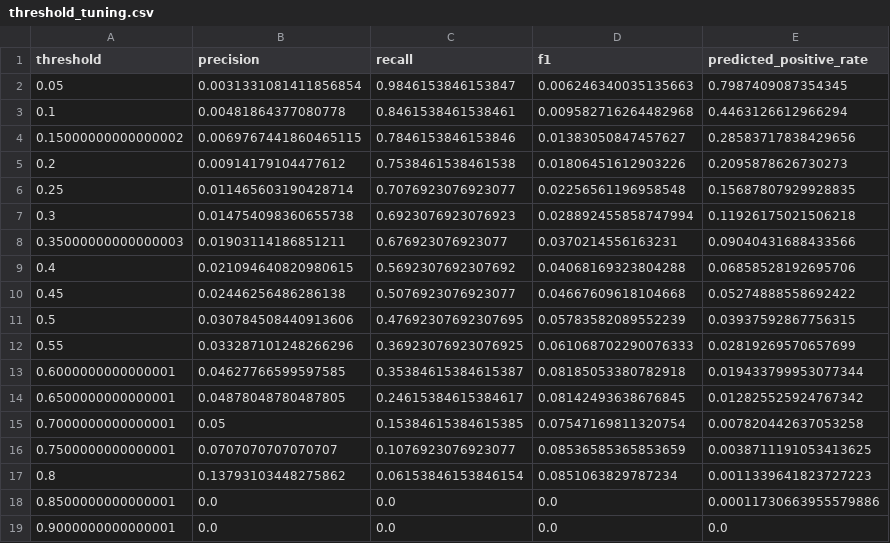
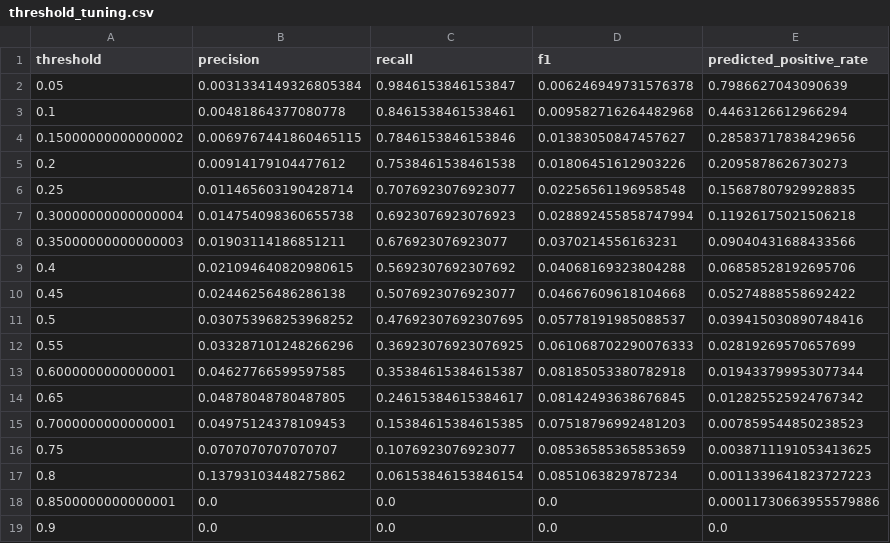
Before and after one commit to pranavsp108/ecommerce-product-analytics-experimentation, a CSV file: outputs/threshold_tuning.csv, drawn as a sheet.

```diff
--- a/outputs/threshold_tuning.csv
+++ b/outputs/threshold_tuning.csv
@@ -1,3 +1,3 @@
 threshold,precision,recall,f1,predicted_positive_rate
-0.05,0.0031331081411856854,0.9846153846153847,0.006246340035135663,0.7987409087354345
+0.05,0.0031334149326805384,0.9846153846153847,0.006246949731576378,0.7986627043090639
 0.1,0.00481864377080778,0.8461538461538461,0.009582716264482968,0.4463126612966294
@@ -6,3 +6,3 @@ threshold,precision,recall,f1,predicted_positive_rate
 0.25,0.011465603190428714,0.7076923076923077,0.02256561196958548,0.15687807929928835
-0.3,0.014754098360655738,0.6923076923076923,0.028892455858747994,0.11926175021506218
+0.30000000000000004,0.014754098360655738,0.6923076923076923,0.028892455858747994,0.11926175021506218
 0.35000000000000003,0.01903114186851211,0.676923076923077,0.0370214556163231,0.09040431688433566
@@ -10,10 +10,10 @@ threshold,precision,recall,f1,predicted_positive_rate
 0.45,0.02446256486286138,0.5076923076923077,0.04667609618104668,0.05274888558692422
-0.5,0.030784508440913606,0.47692307692307695,0.05783582089552239,0.03937592867756315
+0.5,0.030753968253968252,0.47692307692307695,0.05778191985088537,0.039415030890748416
 0.55,0.033287101248266296,0.36923076923076925,0.061068702290076333,0.02819269570657699
 0.6000000000000001,0.04627766599597585,0.35384615384615387,0.08185053380782918,0.019433799953077344
-0.6500000000000001,0.04878048780487805,0.24615384615384617,0.08142493638676845,0.012825525924767342
-0.7000000000000001,0.05,0.15384615384615385,0.07547169811320754,0.007820442637053258
-0.7500000000000001,0.0707070707070707,0.1076923076923077,0.08536585365853659,0.0038711191053413625
+0.65,0.04878048780487805,0.24615384615384617,0.08142493638676845,0.012825525924767342
+0.7000000000000001,0.04975124378109453,0.15384615384615385,0.07518796992481203,0.007859544850238523
+0.75,0.0707070707070707,0.1076923076923077,0.08536585365853659,0.0038711191053413625
 0.8,0.13793103448275862,0.06153846153846154,0.0851063829787234,0.0011339641823727223
 0.8500000000000001,0.0,0.0,0.0,0.00011730663955579886
-0.9000000000000001,0.0,0.0,0.0,0.0
+0.9,0.0,0.0,0.0,0.0
```
Also changed, not shown: outputs/model_feature_importance.csv, outputs/model_metrics.csv, 11 other files.
